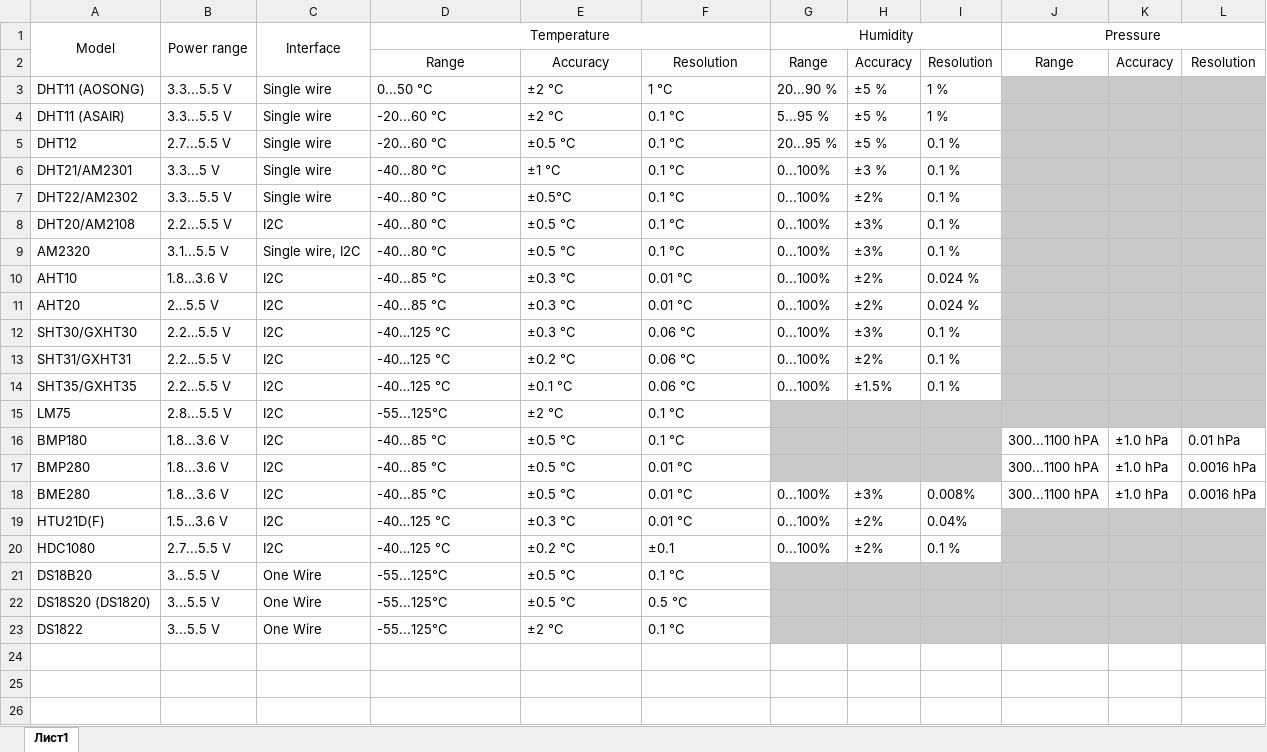
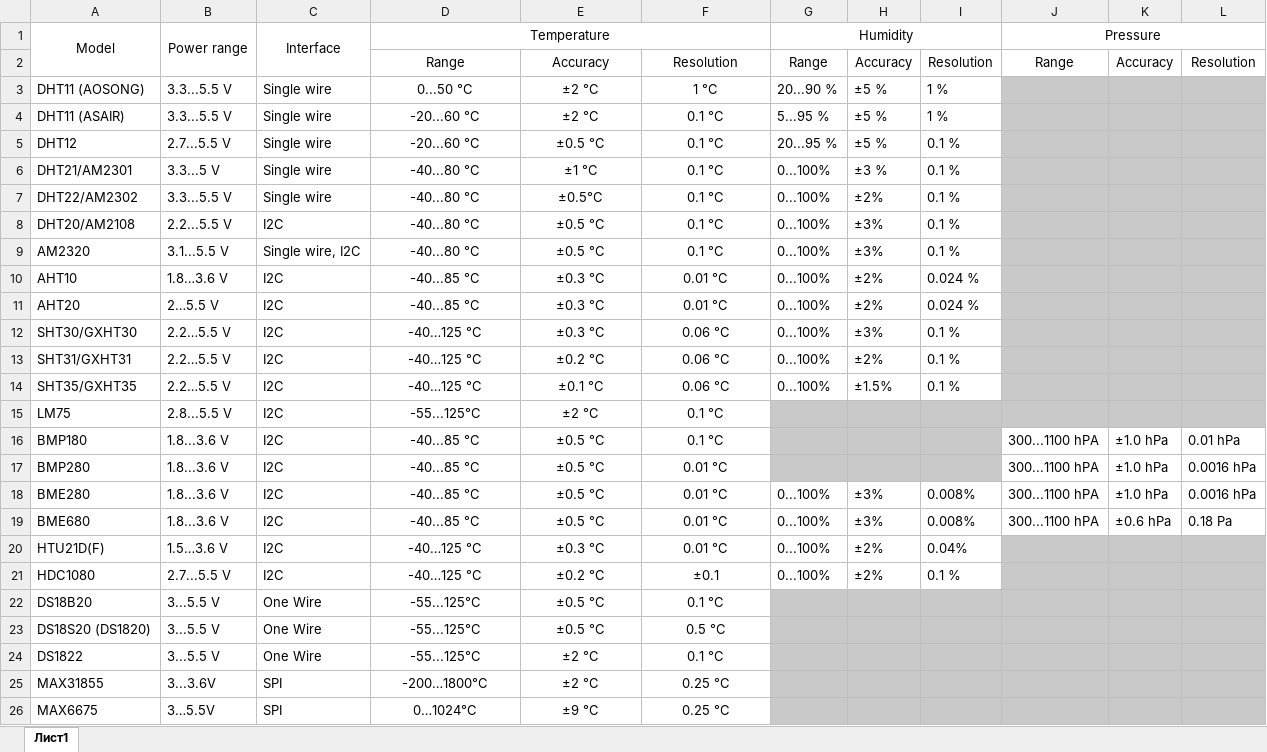
Before and after one commit to KuriGohan-Kamehameha/nXtreme-Firmware, an Excel workbook: applications/plugins/unitemp/sensors/Sensors.xlsx, sheet Лист1, drawn as a sheet; values as stored, in another font and other column widths than the file's, no borders; addresses are those after the commit; the diff names each change by its address in the sheet, - before the commit and + after, or states it on an @@ line.

Commit message:
Update UniTemp
https://github.com/quen0n/unitemp-flipperzero/tree/master

```diff
--- a/applications/plugins/unitemp/sensors/Sensors.xlsx (sheet Лист1)
+++ b/applications/plugins/unitemp/sensors/Sensors.xlsx (sheet Лист1)
-D3:F18 alignment: left
+D3:F18 alignment: center
+row 19: BME680 | 1.8...3.6 V | I2C | -40...85 °C | ±0.5 °C | 0.01 °C | 0...100% | ±3% | 0.008% | 300...1100 hPA | ±0.6 hPa | 0.18 Pa
-D20:F24 alignment: left
+D20:F24 alignment: center
+row 25: MAX31855 | 3...3.6V | SPI | -200…1800°C | ±2 °C | 0.25 °C
+row 26: MAX6675 | 3…5.5V | SPI | 0…1024°C | ±9 °C | 0.25 °C
```
Also changed, not shown: 8 other files.
